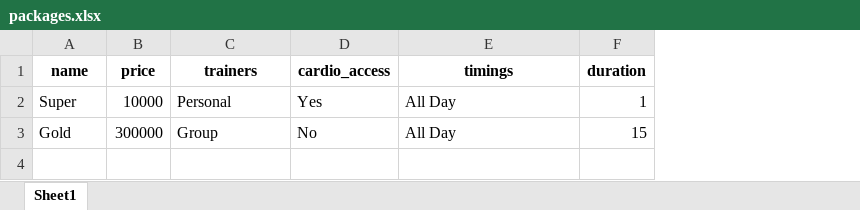
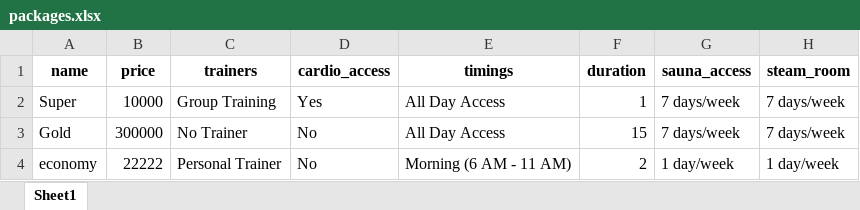
Before and after one commit to danishjavedcodes/gym_management, an Excel workbook: data/packages.xlsx, sheet Sheet1, drawn as a sheet; values as stored, in another font and other column widths than the file's, no borders; the diff names each change by its address in the sheet, - before the commit and + after, or states it on an @@ line.

```diff
--- a/data/packages.xlsx (sheet Sheet1)
+++ b/data/packages.xlsx (sheet Sheet1)
+column G (sauna_access), rows 2-3: 7 days/week | 7 days/week
+column H (steam_room), rows 2-3: 7 days/week | 7 days/week
-C2 (trainers): Personal
+C2 (trainers): Group Training
-E2:E3 (timings): All Day
+E2:E3 (timings): All Day Access
-C3 (trainers): Group
+C3 (trainers): No Trainer
+row 4: economy | 22222 | Personal Trainer | No | Morning (6 AM - 11 AM) | 2 | 1 day/week | 1 day/week
```
Also changed, not shown: data/attendance.xlsx, data/members.xlsx, 7 other files.
